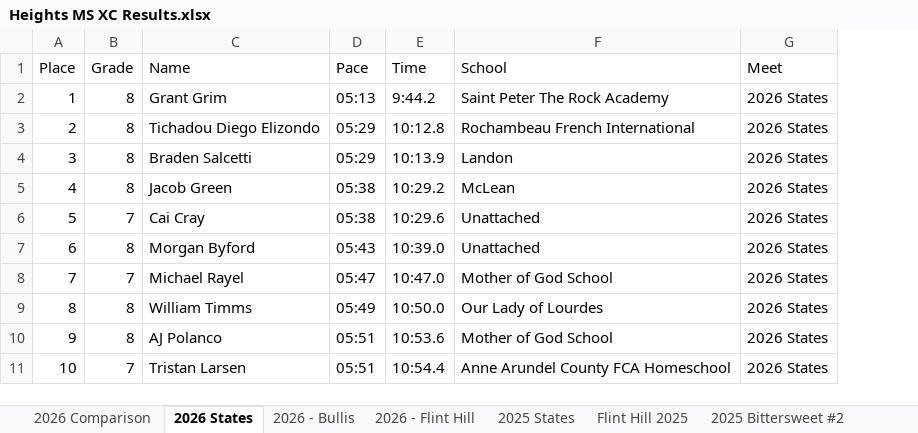
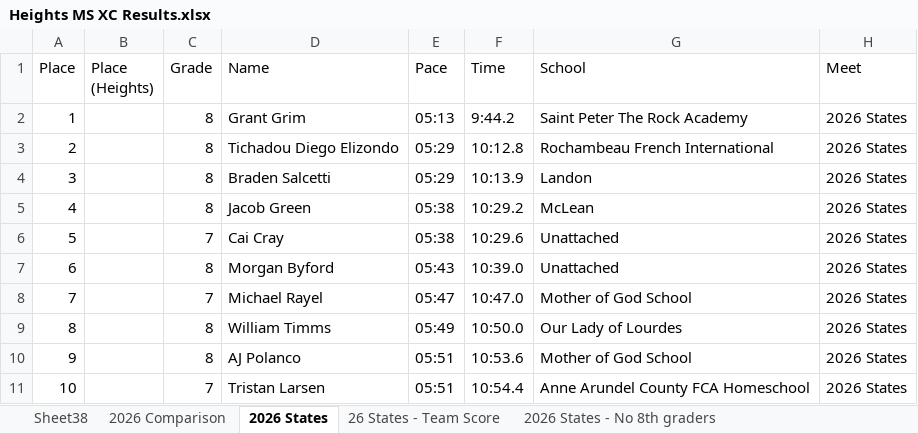
Before and after one commit to alexhadley1996/heights-ms-xc, an Excel workbook: data/ms-sheet/Heights MS XC Results.xlsx, sheet 2026 States, drawn as a sheet; only a part is shown; values as stored, in another font and other column widths than the file's, no borders; charts and pictures not drawn; the diff names each change by its address in the sheet, - before the commit and + after, or states it on an @@ line.

```diff
--- a/data/ms-sheet/Heights MS XC Results.xlsx (sheet 2026 States)
+++ b/data/ms-sheet/Heights MS XC Results.xlsx (sheet 2026 States)
+sheet tab: Sheet38
+sheet tab: 26 States - Team Score
+sheet tab: 2026 States - No 8th graders
+column B (Place (Heights)), empty
```
Also changed, not shown: sheet 2026 Comparison, other sheet tabs, formulas that keep their value, hidden cells, charts or pictures, 4 other files.
